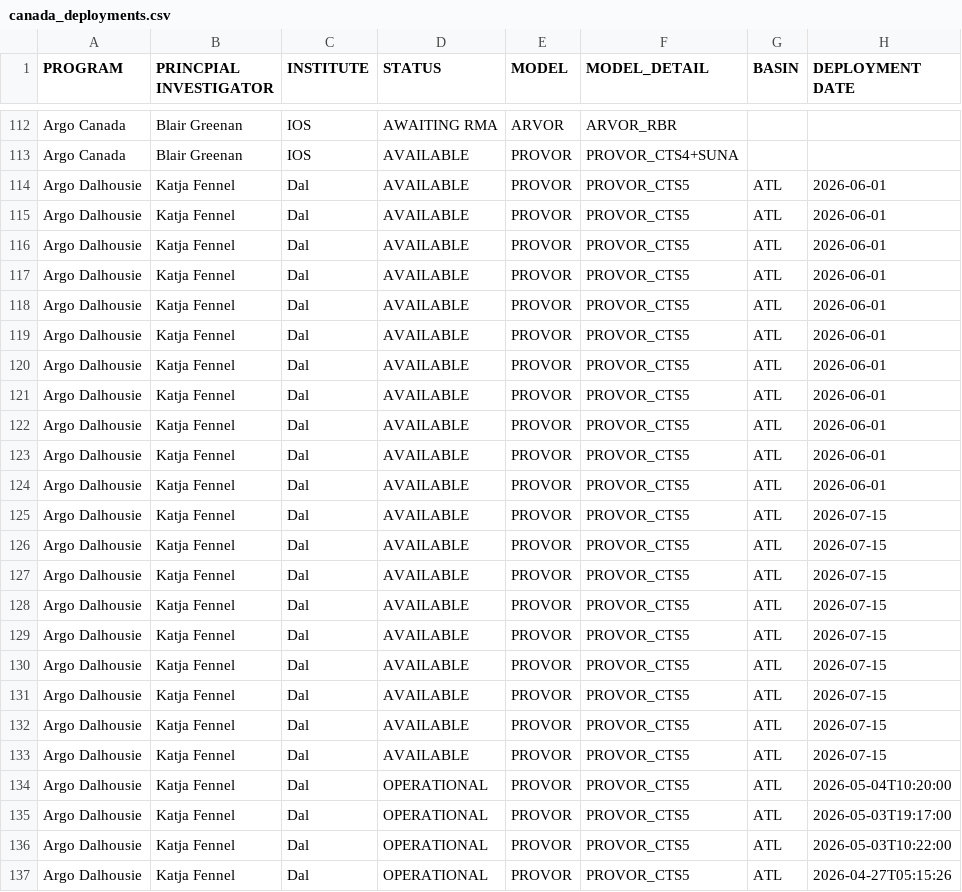
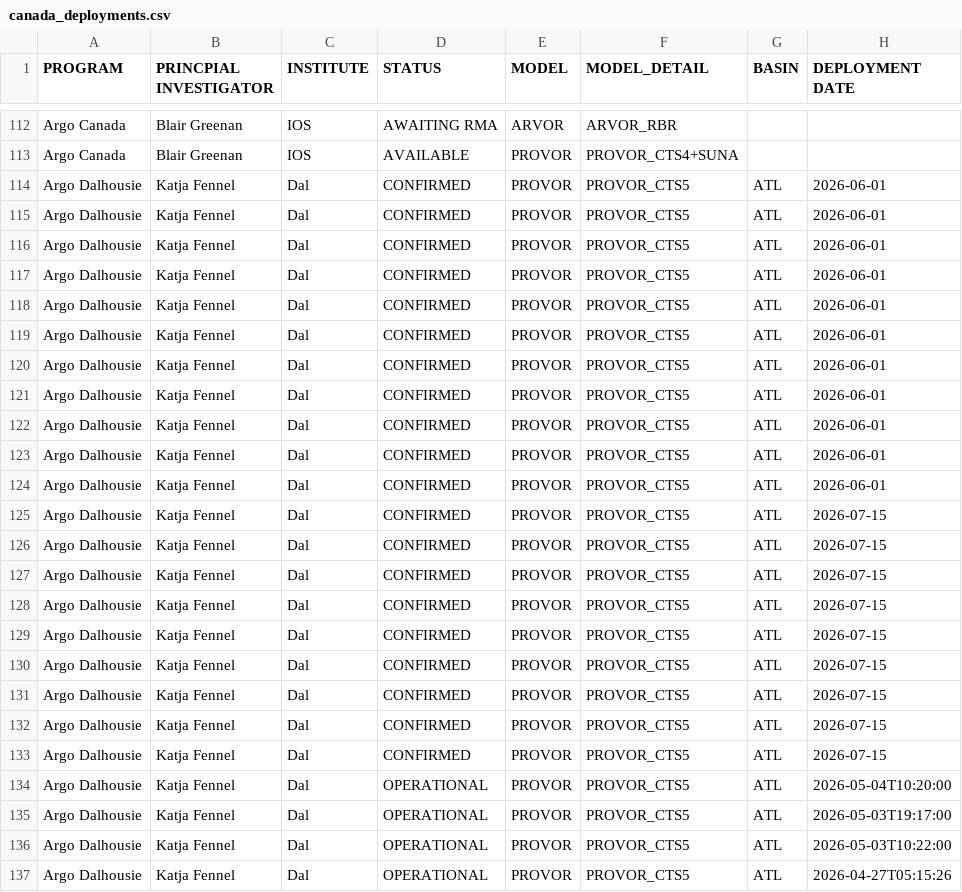
Before and after one commit to ArgoCanada/blog, a CSV file: deployment/canada_deployments.csv, drawn as a sheet; only a part is shown, gaps mark what is left out; the diff names each change by its address in the sheet, - before the commit and + after, or states it on an @@ line.

Commit message:
confirmed floats with positions

```diff
--- a/deployment/canada_deployments.csv
+++ b/deployment/canada_deployments.csv
-D114:D133 (STATUS): AVAILABLE
+D114:D133 (STATUS): CONFIRMED
```
